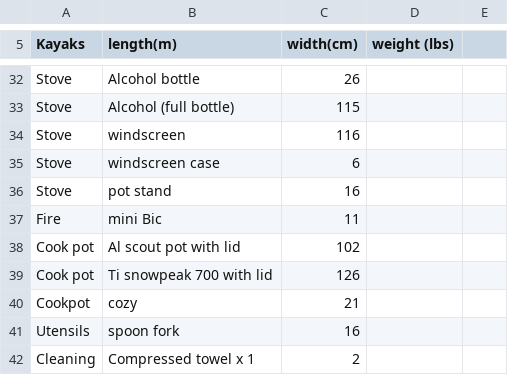
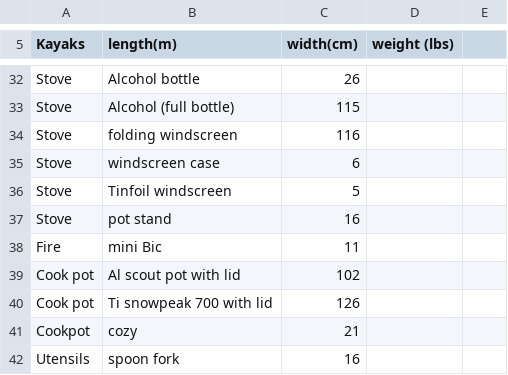
Before and after one commit to Otto-G/Camping-Backpacking, a CSV file: Camping.csv, drawn as a sheet; only a part is shown, gaps mark what is left out; the shorter side is filled out with more unchanged rows.

Commit message:
Add tin foil wind screen

```diff
--- a/Camping.csv
+++ b/Camping.csv
@@ -33,4 +33,5 @@ Stove,Alcohol bottle,26,,
 Stove,Alcohol (full bottle),115,,
-Stove, windscreen,116,,
+Stove,folding windscreen,116,,
 Stove, windscreen case,6,,
+Stove,Tinfoil windscreen,5,,
 Stove,pot stand,16,,
```
